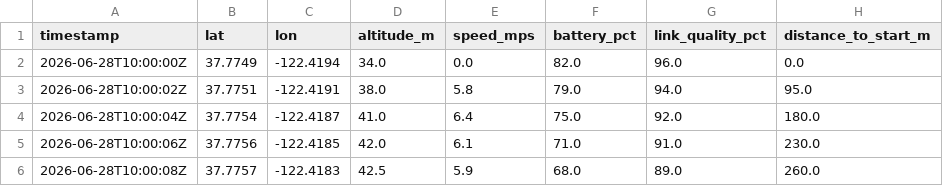
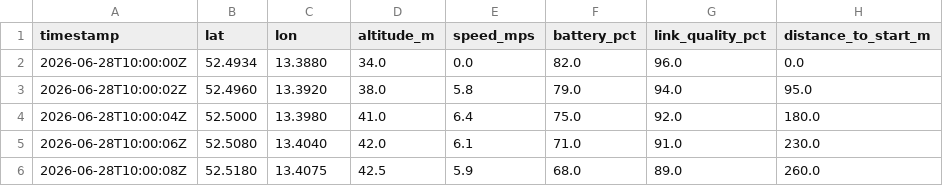
Before and after one commit to ChaosRez/Gemma4-Cerebras-hackathon-droneguard, a CSV file: data/samples/safe/telemetry.csv, drawn as a sheet; only a part is shown; the diff names each change by its address in the sheet, - before the commit and + after, or states it on an @@ line.

```diff
--- a/data/samples/safe/telemetry.csv
+++ b/data/samples/safe/telemetry.csv
-B2 (lat): 37.7749
+B2 (lat): 52.4934
-C2 (lon): -122.4194
+C2 (lon): 13.3880
-B3 (lat): 37.7751
+B3 (lat): 52.4960
-C3 (lon): -122.4191
+C3 (lon): 13.3920
-B4 (lat): 37.7754
+B4 (lat): 52.5000
-C4 (lon): -122.4187
+C4 (lon): 13.3980
-B5 (lat): 37.7756
+B5 (lat): 52.5080
-C5 (lon): -122.4185
+C5 (lon): 13.4040
-B6 (lat): 37.7757
+B6 (lat): 52.5180
-C6 (lon): -122.4183
+C6 (lon): 13.4075
```
Also changed, not shown: data/samples/dangerous/telemetry.csv, 4 other files.
